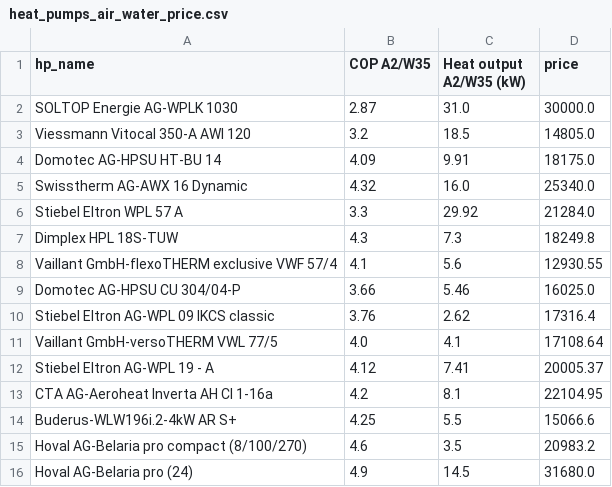
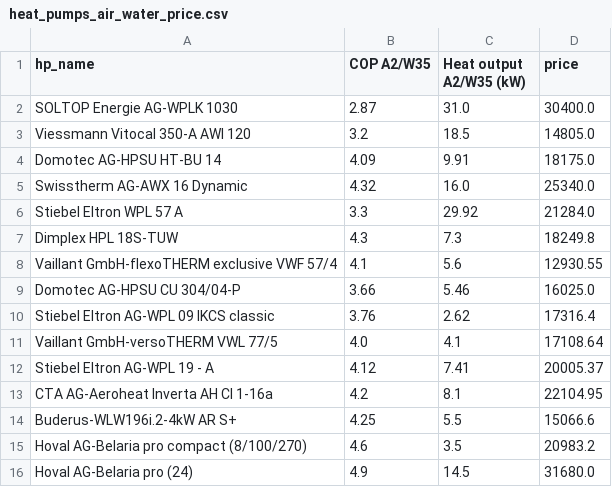
Before and after one commit to tranvutuan2001/ORpraktikum, a CSV file: gurobi/data-sources/heat_pumps_air_water_price.csv, drawn as a sheet.

Commit message:
Update heat_pumps_air_water_price.csv

```diff
--- a/gurobi/data-sources/heat_pumps_air_water_price.csv
+++ b/gurobi/data-sources/heat_pumps_air_water_price.csv
@@ -1,3 +1,3 @@
 hp_name,COP A2/W35,Heat output A2/W35 (kW),price
-SOLTOP Energie AG-WPLK 1030,2.87,31.0,30000.0
+SOLTOP Energie AG-WPLK 1030,2.87,31.0,30400.0
 Viessmann Vitocal 350-A AWI 120, 3.2, 18.5, 14805.0
```
